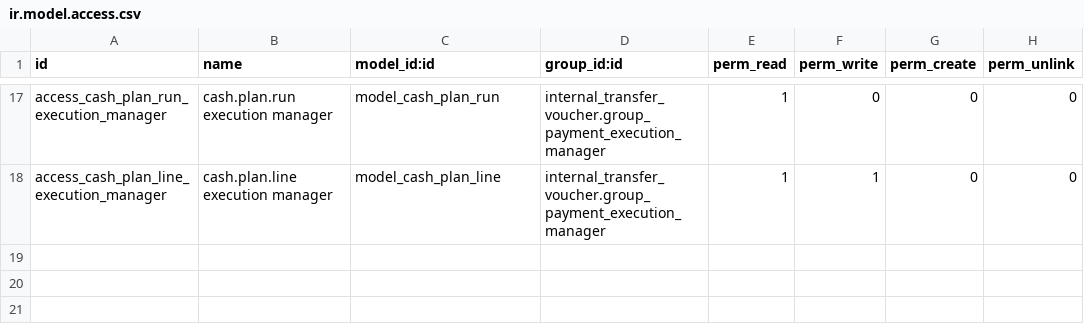
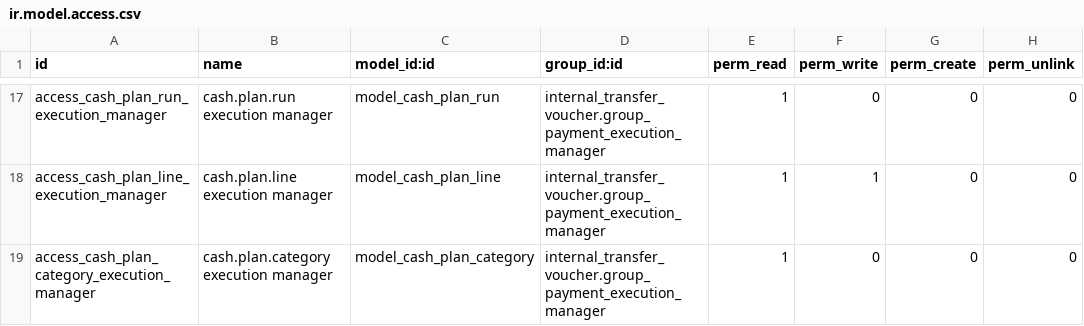
Before and after one commit to Kinan-absar/odoo_custom, a CSV file: custom_addons/internal_transfer_voucher/security/ir.model.access.csv, drawn as a sheet; only a part is shown, gaps mark what is left out.

```diff
--- a/custom_addons/internal_transfer_voucher/security/ir.model.access.csv
+++ b/custom_addons/internal_transfer_voucher/security/ir.model.access.csv
@@ -18 +18,2 @@ access_cash_plan_run_execution_manager,cash.plan.run execution manager,model_cas
 access_cash_plan_line_execution_manager,cash.plan.line execution manager,model_cash_plan_line,internal_transfer_voucher.group_payment_execution_manager,1,1,0,0
+access_cash_plan_category_execution_manager,cash.plan.category execution manager,model_cash_plan_category,internal_transfer_voucher.group_payment_execution_manager,1,0,0,0
```
Also changed, not shown: 10 other files.
